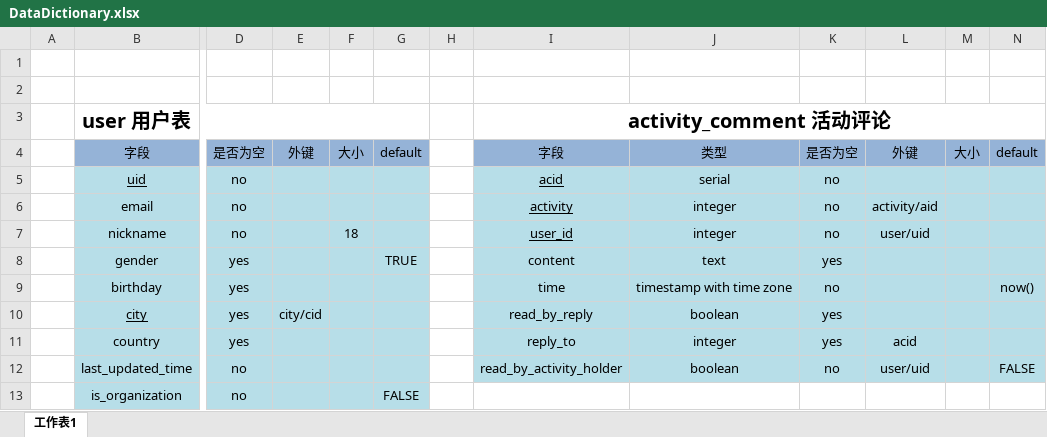
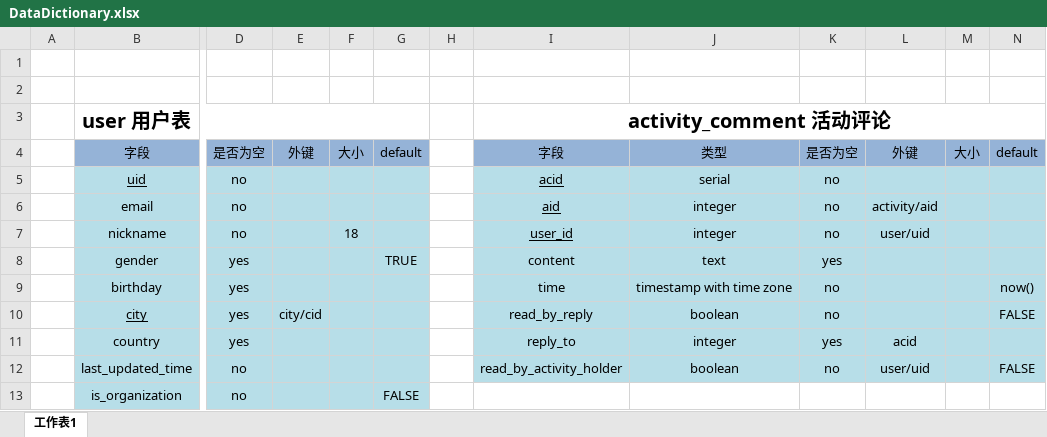
Before and after one commit to Camphor-Tree/LogpieAndroid, an Excel workbook: doc/DataDictionary.xlsx, sheet 工作表1, drawn as a sheet; only a part is shown, gaps mark what is left out; values as stored, in another font and other column widths than the file's, no borders; the diff names each change by its address in the sheet, - before the commit and + after, or states it on an @@ line.

```diff
--- a/doc/DataDictionary.xlsx (sheet 工作表1)
+++ b/doc/DataDictionary.xlsx (sheet 工作表1)
-I6: activity
+I6: aid
-K10: yes
+K10: no
-N10: (empty)
+N10: FALSE
```
Also changed, not shown: 8 other files.
